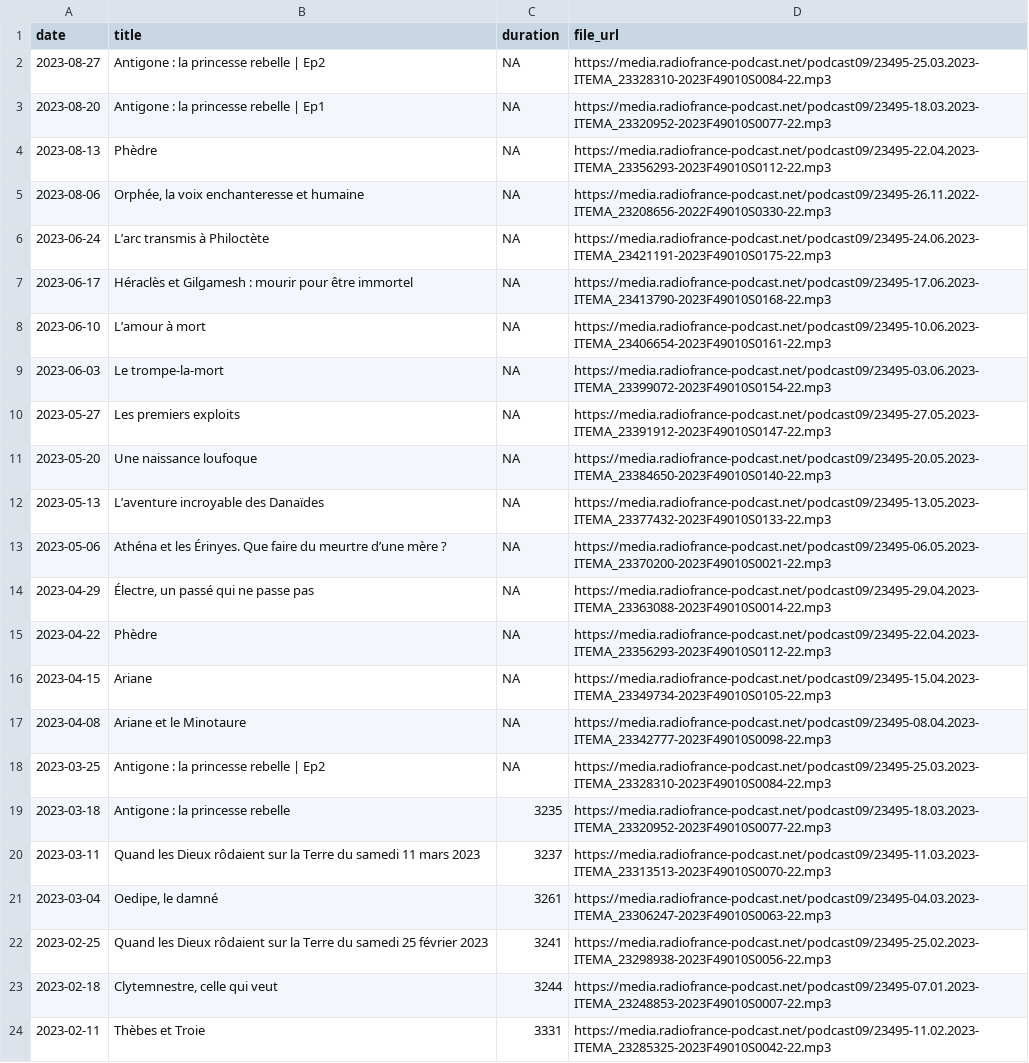
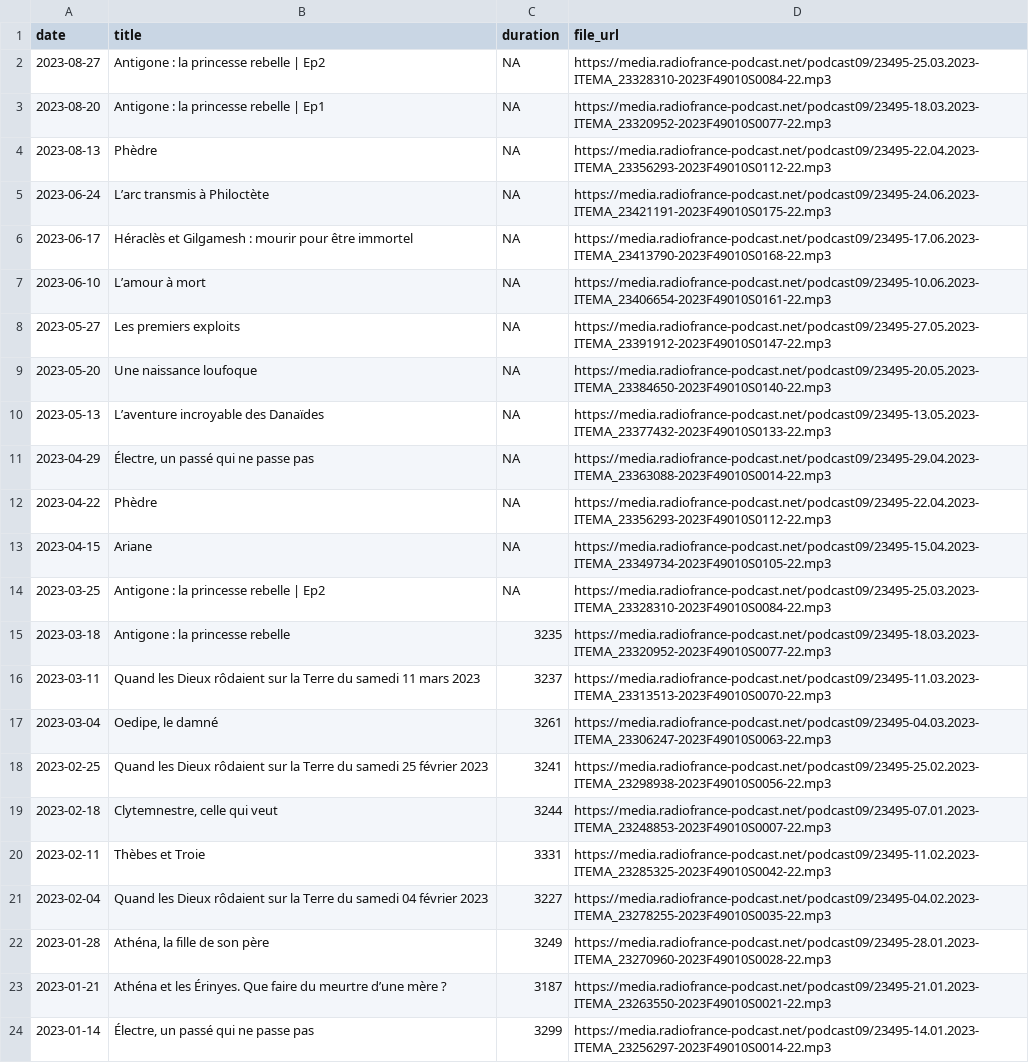
Before and after one commit to ahasverus/franceinter, a CSV file: inst/csv/quand-les-dieux-rodaient-sur-la-terre.csv, drawn as a sheet; only a part is shown; the shorter side is filled out with more unchanged rows.

```diff
--- a/inst/csv/quand-les-dieux-rodaient-sur-la-terre.csv
+++ b/inst/csv/quand-les-dieux-rodaient-sur-la-terre.csv
@@ -4,3 +4,2 @@
 "2023-08-13";"Phèdre";NA;"https://media.radiofrance-podcast.net/podcast09/23495-22.04.2023-ITEMA_23356293-2023F49010S0112-22.mp3"
-"2023-08-06";"Orphée, la voix enchanteresse et humaine";NA;"https://media.radiofrance-podcast.net/podcast09/23495-26.11.2022-ITEMA_23208656-2022F49010S0330-22.mp3"
 "2023-06-24";"L’arc transmis à Philoctète";NA;"https://media.radiofrance-podcast.net/podcast09/23495-24.06.2023-ITEMA_23421191-2023F49010S0175-22.mp3"
@@ -8,3 +7,2 @@
 "2023-06-10";"L’amour à mort";NA;"https://media.radiofrance-podcast.net/podcast09/23495-10.06.2023-ITEMA_23406654-2023F49010S0161-22.mp3"
-"2023-06-03";"Le trompe-la-mort ";NA;"https://media.radiofrance-podcast.net/podcast09/23495-03.06.2023-ITEMA_23399072-2023F49010S0154-22.mp3"
 "2023-05-27";"Les premiers exploits";NA;"https://media.radiofrance-podcast.net/podcast09/23495-27.05.2023-ITEMA_23391912-2023F49010S0147-22.mp3"
@@ -12,3 +10,2 @@
 "2023-05-13";"L’aventure incroyable des Danaïdes";NA;"https://media.radiofrance-podcast.net/podcast09/23495-13.05.2023-ITEMA_23377432-2023F49010S0133-22.mp3"
-"2023-05-06";"Athéna et les Érinyes. Que faire du meurtre d’une mère ?";NA;"https://media.radiofrance-podcast.net/podcast09/23495-06.05.2023-ITEMA_23370200-2023F49010S0021-22.mp3"
 "2023-04-29";"Électre, un passé qui ne passe pas";NA;"https://media.radiofrance-podcast.net/podcast09/23495-29.04.2023-ITEMA_23363088-2023F49010S0014-22.mp3"
@@ -16,3 +13,2 @@
 "2023-04-15";"Ariane";NA;"https://media.radiofrance-podcast.net/podcast09/23495-15.04.2023-ITEMA_23349734-2023F49010S0105-22.mp3"
-"2023-04-08";"Ariane et le Minotaure";NA;"https://media.radiofrance-podcast.net/podcast09/23495-08.04.2023-ITEMA_23342777-2023F49010S0098-22.mp3"
 "2023-03-25";"Antigone : la princesse rebelle | Ep2";NA;"https://media.radiofrance-podcast.net/podcast09/23495-25.03.2023-ITEMA_23328310-2023F49010S0084-22.mp3"
```
Also changed, not shown: inst/csv/la-chronique-de-djubaka.csv, inst/csv/le-billet-de-matthieu-noel.csv, 27 other files.
